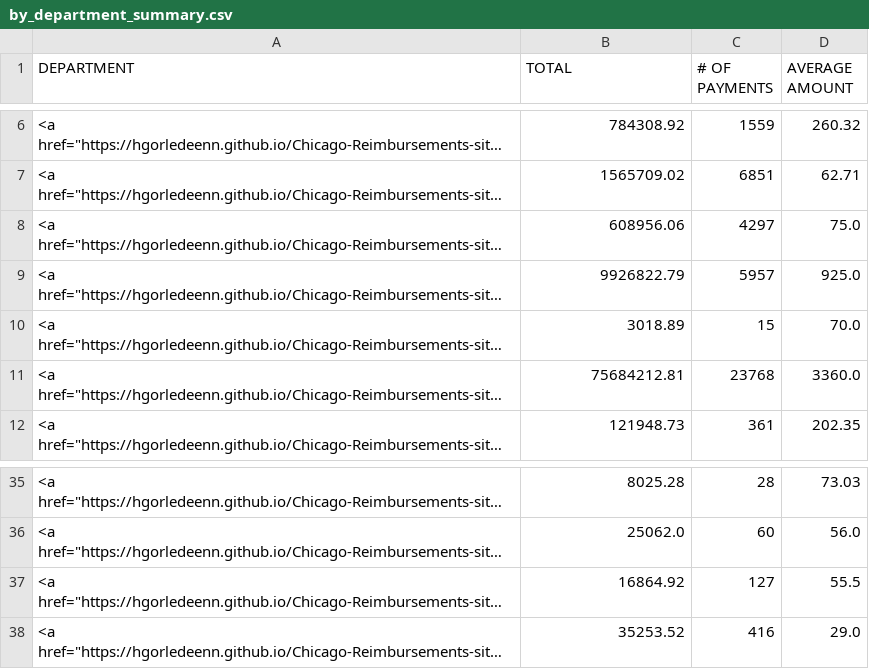
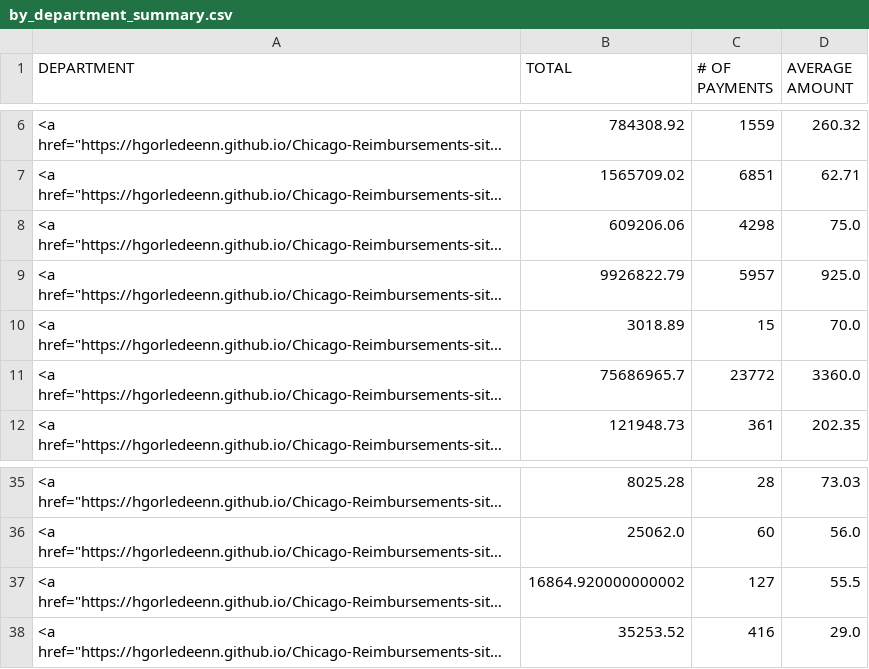
Before and after one commit to hgorledeenn/Chicago-Reimbursements-site, a CSV file: docs/by_department_summary.csv, drawn as a sheet; only a part is shown, gaps mark what is left out; long unchanged cells end in …; the diff names each change by its address in the sheet, - before the commit and + after, or states it on an @@ line.

```diff
--- a/docs/by_department_summary.csv
+++ b/docs/by_department_summary.csv
-B8 (TOTAL): 608956.06
+B8 (TOTAL): 609206.06
-C8 (# OF PAYMENTS): 4297
+C8 (# OF PAYMENTS): 4298
-B11 (TOTAL): 75684212.81
+B11 (TOTAL): 75686965.7
-C11 (# OF PAYMENTS): 23768
+C11 (# OF PAYMENTS): 23772
-B37 (TOTAL): 16864.92
+B37 (TOTAL): 16864.920000000002
```
Also changed, not shown: docs/dept-csvs/board-of-election-commissioners.csv, docs/dept-csvs/board-of-ethics.csv, 41 other files.
